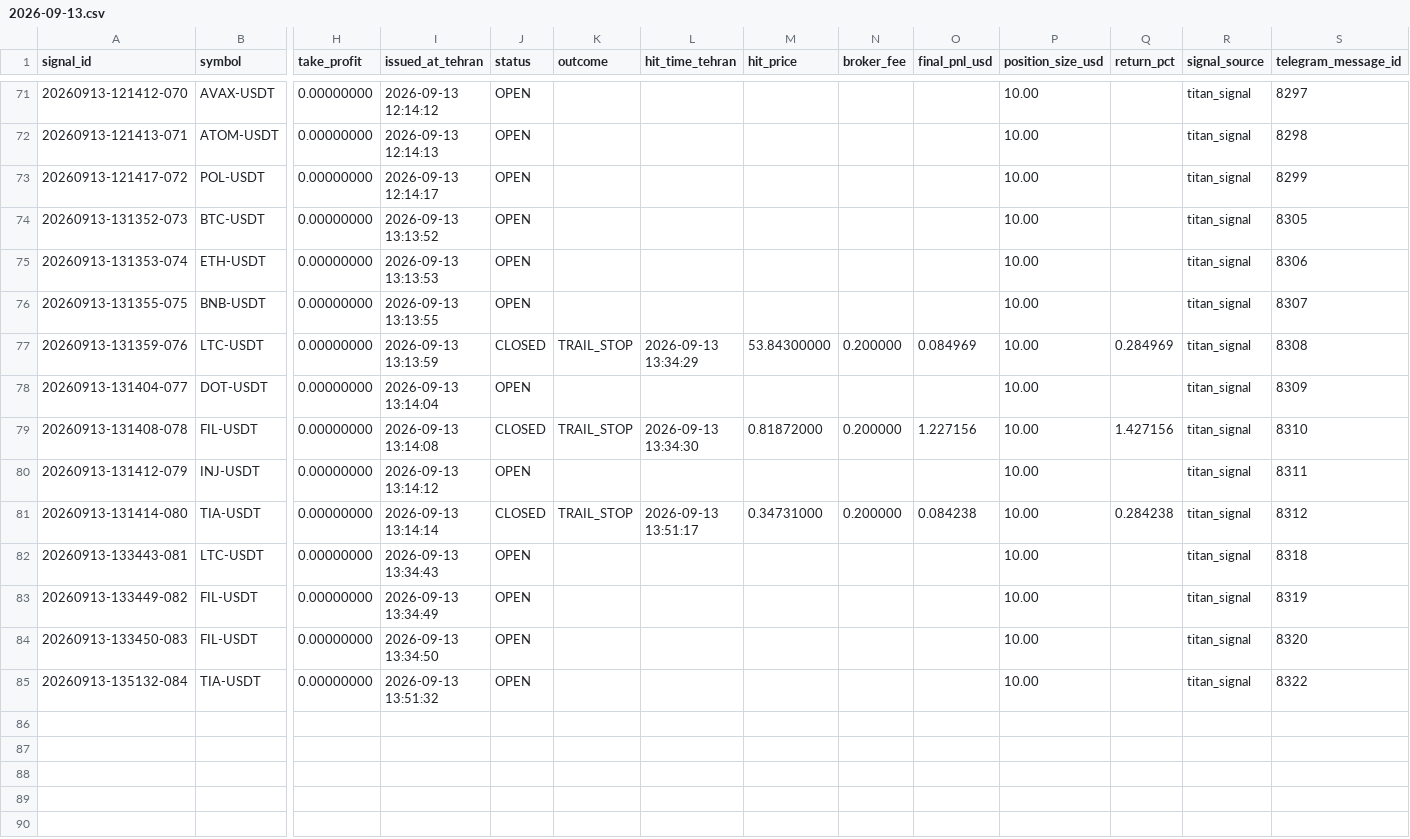
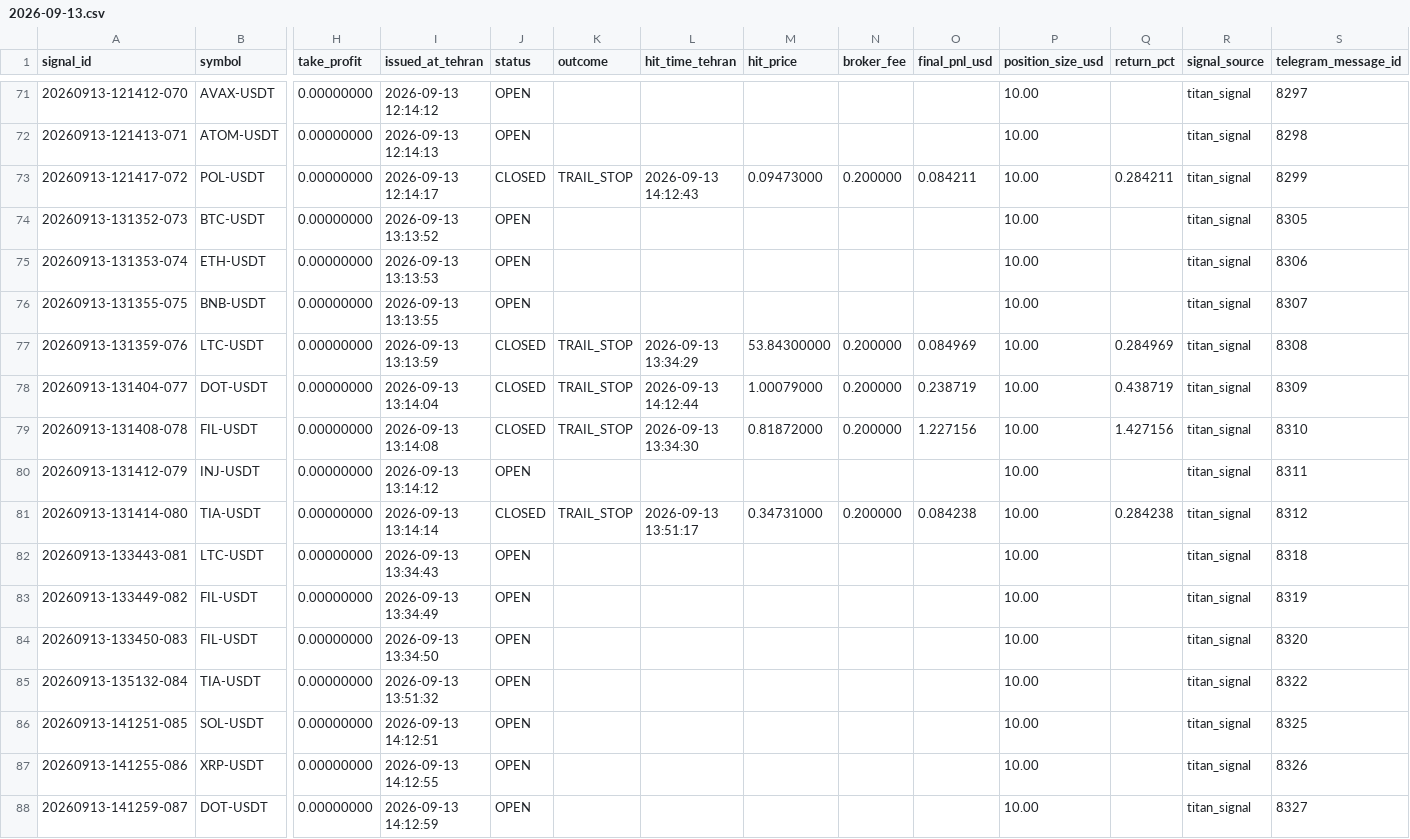
Before and after one commit to khosroabadi-Soft/Titan-Signal, a CSV file: data/signals/2026-09-13.csv, drawn as a sheet; only a part is shown, gaps mark what is left out; rows hold the shown columns only; the diff names each change by its address in the sheet, - before the commit and + after, or states it on an @@ line.

```diff
--- a/data/signals/2026-09-13.csv
+++ b/data/signals/2026-09-13.csv
-J73 (status): OPEN
+J73 (status): CLOSED
-K73 (outcome): (empty)
+K73 (outcome): TRAIL_STOP
-L73 (hit_time_tehran): (empty)
+L73 (hit_time_tehran): 2026-09-13 14:12:43
-M73 (hit_price): (empty)
+M73 (hit_price): 0.09473000
-N73 (broker_fee): (empty)
+N73 (broker_fee): 0.200000
-O73 (final_pnl_usd): (empty)
+O73 (final_pnl_usd): 0.084211
-Q73 (return_pct): (empty)
+Q73 (return_pct): 0.284211
-J78 (status): OPEN
+J78 (status): CLOSED
-K78 (outcome): (empty)
+K78 (outcome): TRAIL_STOP
-L78 (hit_time_tehran): (empty)
+L78 (hit_time_tehran): 2026-09-13 14:12:44
-M78 (hit_price): (empty)
+M78 (hit_price): 1.00079000
-N78 (broker_fee): (empty)
+N78 (broker_fee): 0.200000
-O78 (final_pnl_usd): (empty)
+O78 (final_pnl_usd): 0.238719
-Q78 (return_pct): (empty)
+Q78 (return_pct): 0.438719
+row 86: 20260913-141251-085 | SOL-USDT | 0.00000000 | 2026-09-13 14:12:51 | OPEN |  |  |  |  |  | 10.00 |  | titan_signal | 8325
+row 87: 20260913-141255-086 | XRP-USDT | 0.00000000 | 2026-09-13 14:12:55 | OPEN |  |  |  |  |  | 10.00 |  | titan_signal | 8326
+row 88: 20260913-141259-087 | DOT-USDT | 0.00000000 | 2026-09-13 14:12:59 | OPEN |  |  |  |  |  | 10.00 |  | titan_signal | 8327
```
Also changed, not shown: 1 other file.
